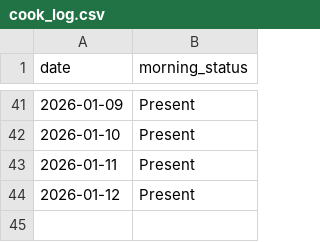
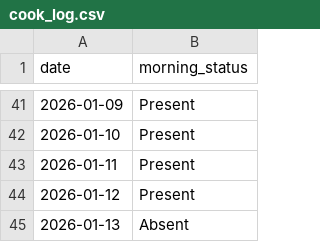
Before and after one commit to aanand862/T1_103, a CSV file: cook_log.csv, drawn as a sheet; only a part is shown, gaps mark what is left out; the diff names each change by its address in the sheet, - before the commit and + after, or states it on an @@ line.

Commit message:
Automated Update: cook_log.csv

```diff
--- a/cook_log.csv
+++ b/cook_log.csv
+row 45: 2026-01-13 | Absent
```
